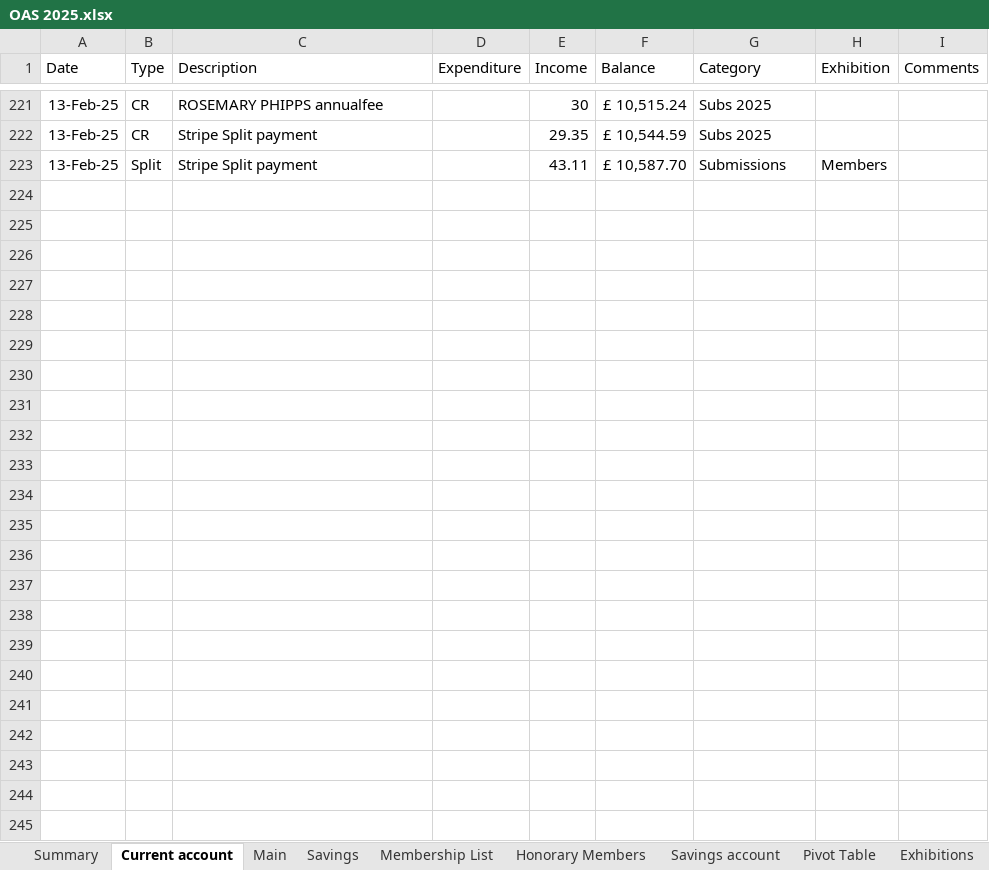
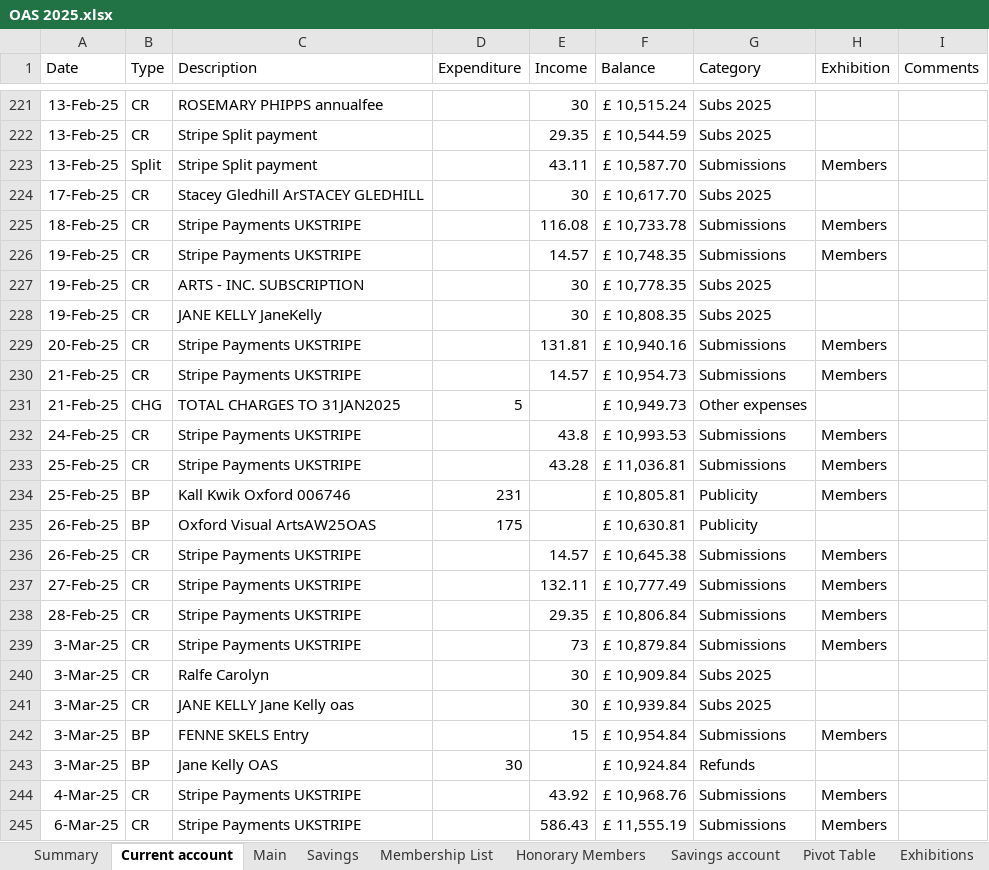
Before and after one commit to dnbarron/OAS_Finances_2025, an Excel workbook: OAS 2025.xlsx, sheet Current account, drawn as a sheet; only a part is shown, gaps mark what is left out; values as stored, in another font and other column widths than the file's, no borders; the diff names each change by its address in the sheet, - before the commit and + after, or states it on an @@ line.

```diff
--- a/OAS 2025.xlsx (sheet Current account)
+++ b/OAS 2025.xlsx (sheet Current account)
+row 224: 17-Feb-25 | CR | Stacey Gledhill ArSTACEY GLEDHILL |  | 30 | £ 10,617.70 | Subs 2025
+row 225: 18-Feb-25 | CR | Stripe Payments UKSTRIPE |  | 116.08 | £ 10,733.78 | Submissions | Members
+row 226: 19-Feb-25 | CR | Stripe Payments UKSTRIPE |  | 14.57 | £ 10,748.35 | Submissions | Members
+row 227: 19-Feb-25 | CR | ARTS - INC. SUBSCRIPTION |  | 30 | £ 10,778.35 | Subs 2025
+row 228: 19-Feb-25 | CR | JANE KELLY JaneKelly |  | 30 | £ 10,808.35 | Subs 2025
+row 229: 20-Feb-25 | CR | Stripe Payments UKSTRIPE |  | 131.81 | £ 10,940.16 | Submissions | Members
+row 230: 21-Feb-25 | CR | Stripe Payments UKSTRIPE |  | 14.57 | £ 10,954.73 | Submissions | Members
+row 231: 21-Feb-25 | CHG | TOTAL CHARGES TO 31JAN2025 | 5 |  | £ 10,949.73 | Other expenses
+row 232: 24-Feb-25 | CR | Stripe Payments UKSTRIPE |  | 43.8 | £ 10,993.53 | Submissions | Members
+row 233: 25-Feb-25 | CR | Stripe Payments UKSTRIPE |  | 43.28 | £ 11,036.81 | Submissions | Members
+row 234: 25-Feb-25 | BP | Kall Kwik Oxford 006746 | 231 |  | £ 10,805.81 | Publicity | Members
+row 235: 26-Feb-25 | BP | Oxford Visual ArtsAW25OAS | 175 |  | £ 10,630.81 | Publicity
+row 236: 26-Feb-25 | CR | Stripe Payments UKSTRIPE |  | 14.57 | £ 10,645.38 | Submissions | Members
+row 237: 27-Feb-25 | CR | Stripe Payments UKSTRIPE |  | 132.11 | £ 10,777.49 | Submissions | Members
+row 238: 28-Feb-25 | CR | Stripe Payments UKSTRIPE |  | 29.35 | £ 10,806.84 | Submissions | Members
+row 239: 3-Mar-25 | CR | Stripe Payments UKSTRIPE |  | 73 | £ 10,879.84 | Submissions | Members
+row 240: 3-Mar-25 | CR | Ralfe Carolyn |  | 30 | £ 10,909.84 | Subs 2025
+row 241: 3-Mar-25 | CR | JANE KELLY Jane Kelly oas |  | 30 | £ 10,939.84 | Subs 2025
+row 242: 3-Mar-25 | BP | FENNE SKELS Entry |  | 15 | £ 10,954.84 | Submissions | Members
+row 243: 3-Mar-25 | BP | Jane Kelly OAS | 30 |  | £ 10,924.84 | Refunds
+row 244: 4-Mar-25 | CR | Stripe Payments UKSTRIPE |  | 43.92 | £ 10,968.76 | Submissions | Members
+row 245: 6-Mar-25 | CR | Stripe Payments UKSTRIPE |  | 586.43 | £ 11,555.19 | Submissions | Members
```
Also changed, not shown: sheet Stripe, sheet Exhibitions, sheet Pivot Table, sheet Membership List, sheet Summary, sheet Savings account, 1 more sheet, 1 other file.
